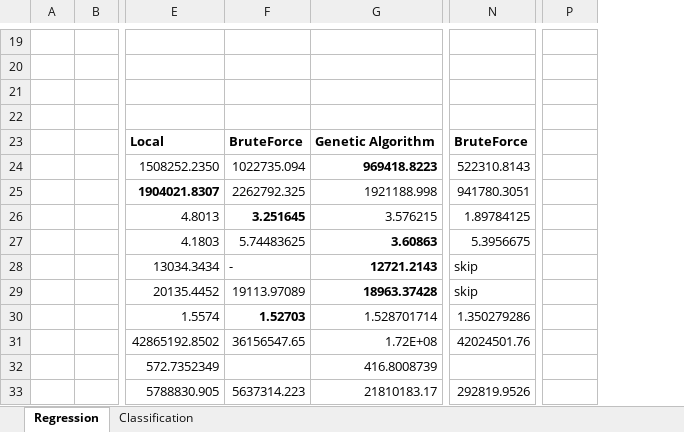
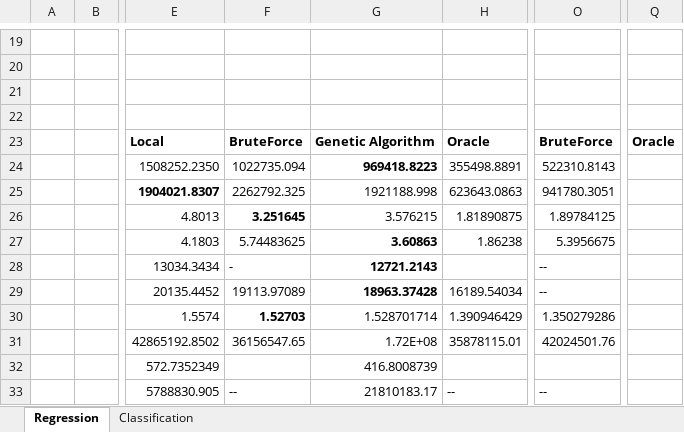
Before and after one commit to rcerri/Clus-Hyper-Code, an Excel workbook: results/Comparison_correct.xlsx, sheet Regression, drawn as a sheet; only a part is shown, gaps mark what is left out; values as stored, in another font and other column widths than the file's, no borders; addresses are those after the commit; the diff covers the shown part only; the diff names each change by its address in the sheet, - before the commit and + after, or states it on an @@ line.

```diff
--- a/results/Comparison_correct.xlsx (sheet Regression)
+++ b/results/Comparison_correct.xlsx (sheet Regression)
+column H, rows 23-33: Oracle | 355498.8891 | 623643.0863 | 1.81890875 | 1.86238 |  | 16189.54034 | 1.390946429 | 35878115.01 |  | --
-Q23: (empty)
+Q23: Oracle
-O28:O29: skip
+O28:O29: --
-F33: 5637314.223
+F33: --
-O33: 292819.9526
+O33: --
```
Also changed, not shown: 5 edited cells elsewhere in this sheet, sheet Classification, formulas that keep their value.
